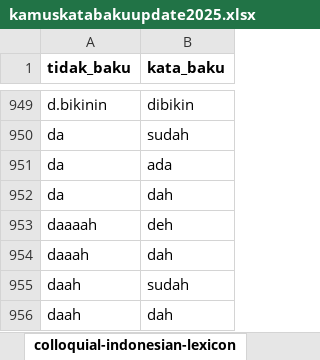
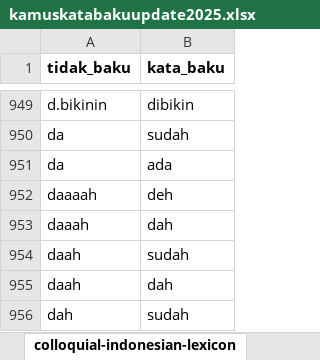
Before and after one commit to ariperayogo-maker/kata_tidak_baku, an Excel workbook: kamuskatabakuupdate2025.xlsx, sheet colloquial-indonesian-lexicon, drawn as a sheet; only a part is shown, gaps mark what is left out; the shorter side is filled out with more unchanged rows; values as stored, in another font and other column widths than the file's, no borders; conditional formats not drawn; the diff names each change by its address in the sheet, - before the commit and + after, or states it on an @@ line.

Commit message:
Add files via upload

```diff
--- a/kamuskatabakuupdate2025.xlsx (sheet colloquial-indonesian-lexicon)
+++ b/kamuskatabakuupdate2025.xlsx (sheet colloquial-indonesian-lexicon)
-row 952: da | dah
```
